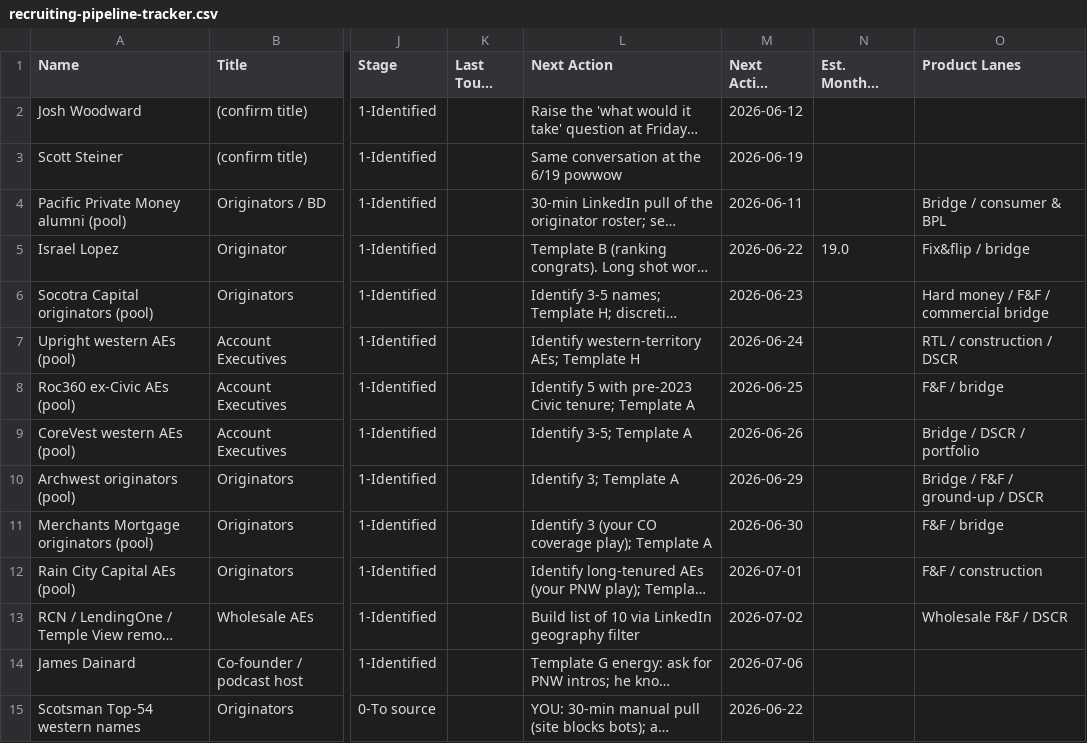
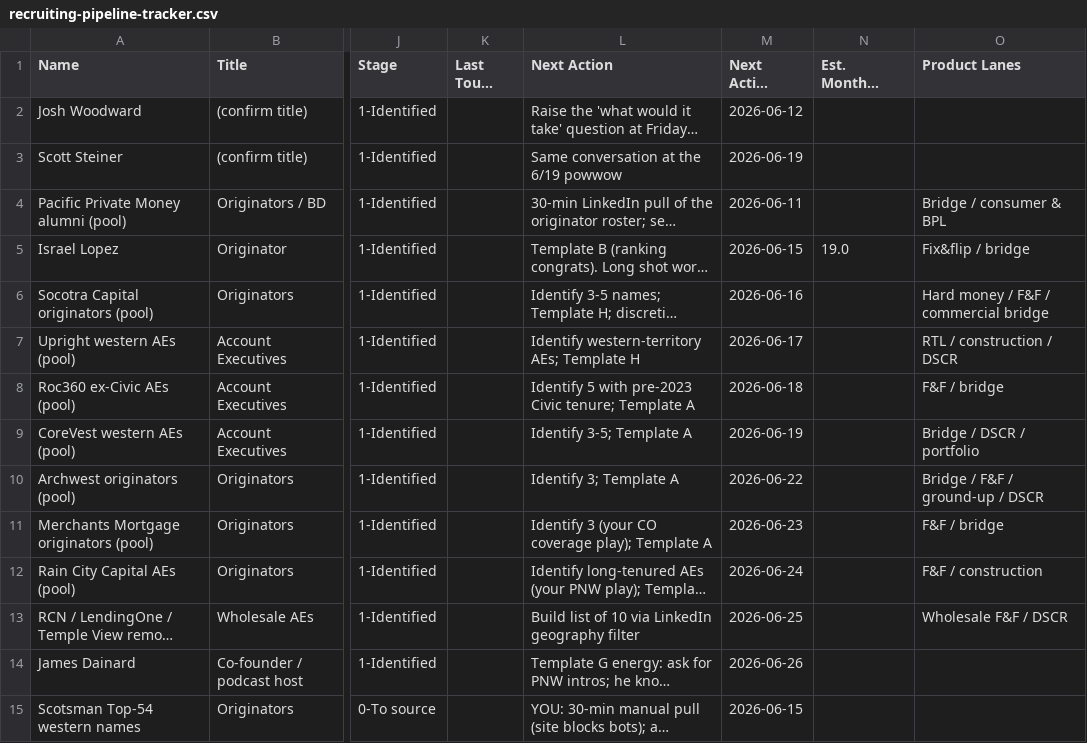
Before and after one commit to bradenhryan/game, a CSV file: growth/trackers/recruiting-pipeline-tracker.csv, drawn as a sheet; only a part is shown, gaps mark what is left out; long unchanged cells end in …; the diff names each change by its address in the sheet, - before the commit and + after, or states it on an @@ line.

```diff
--- a/growth/trackers/recruiting-pipeline-tracker.csv
+++ b/growth/trackers/recruiting-pipeline-tracker.csv
-M5 (Next Action Date): 2026-06-22
+M5 (Next Action Date): 2026-06-15
-M6 (Next Action Date): 2026-06-23
+M6 (Next Action Date): 2026-06-16
-M7 (Next Action Date): 2026-06-24
+M7 (Next Action Date): 2026-06-17
-M8 (Next Action Date): 2026-06-25
+M8 (Next Action Date): 2026-06-18
-M9 (Next Action Date): 2026-06-26
+M9 (Next Action Date): 2026-06-19
-M10 (Next Action Date): 2026-06-29
+M10 (Next Action Date): 2026-06-22
-M11 (Next Action Date): 2026-06-30
+M11 (Next Action Date): 2026-06-23
-M12 (Next Action Date): 2026-07-01
+M12 (Next Action Date): 2026-06-24
-M13 (Next Action Date): 2026-07-02
+M13 (Next Action Date): 2026-06-25
-M14 (Next Action Date): 2026-07-06
+M14 (Next Action Date): 2026-06-26
-M15 (Next Action Date): 2026-06-22
+M15 (Next Action Date): 2026-06-15
```
Also changed, not shown: 2 other files.
